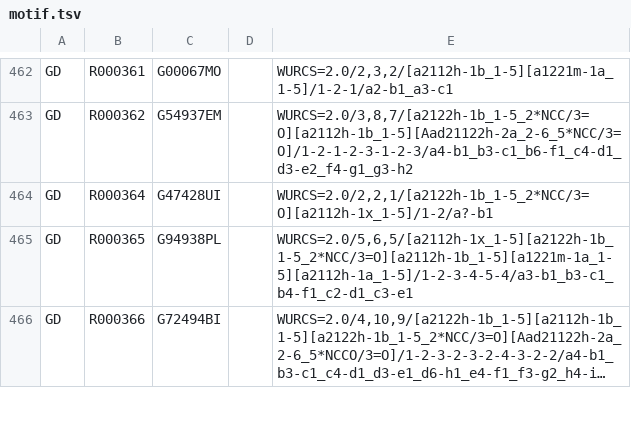
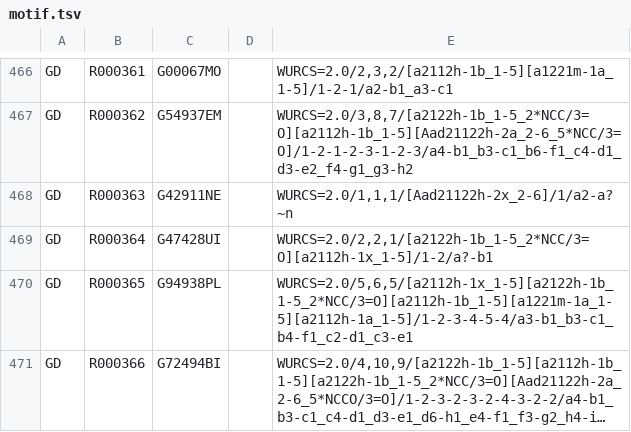
Before and after one commit to glygen-glycan-data/APIFramework, a TSV file: src/Application/MotifMatch/motif.tsv, drawn as a sheet; only a part is shown, gaps mark what is left out; long unchanged cells end in …; the diff covers the shown part only.

```diff
--- a/src/Application/MotifMatch/motif.tsv
+++ b/src/Application/MotifMatch/motif.tsv
@@ -463,2 +467,3 @@ GD	R000361	G00067MO		WURCS=2.0/2,3,2/[a2112h-1b_1-5][a1221m-1a_1-5]/1-2-1/a2-b1_
 GD	R000362	G54937EM		WURCS=2.0/3,8,7/[a2122h-1b_1-5_2*NCC/3=O][a2112h-1b_1-5][Aad21122h-2a_2-6_5*NCC/3=O]/1-2-1-2-3-1-2-3/a4-b1_b3-c1_b6-f1_c4-d1_d3-e2_f4-g1_g3-h2
+GD	R000363	G42911NE		WURCS=2.0/1,1,1/[Aad21122h-2x_2-6]/1/a2-a?~n
 GD	R000364	G47428UI		WURCS=2.0/2,2,1/[a2122h-1b_1-5_2*NCC/3=O][a2112h-1x_1-5]/1-2/a?-b1
```
Also changed, not shown: 43 added rows elsewhere in this file, 7 other files.
